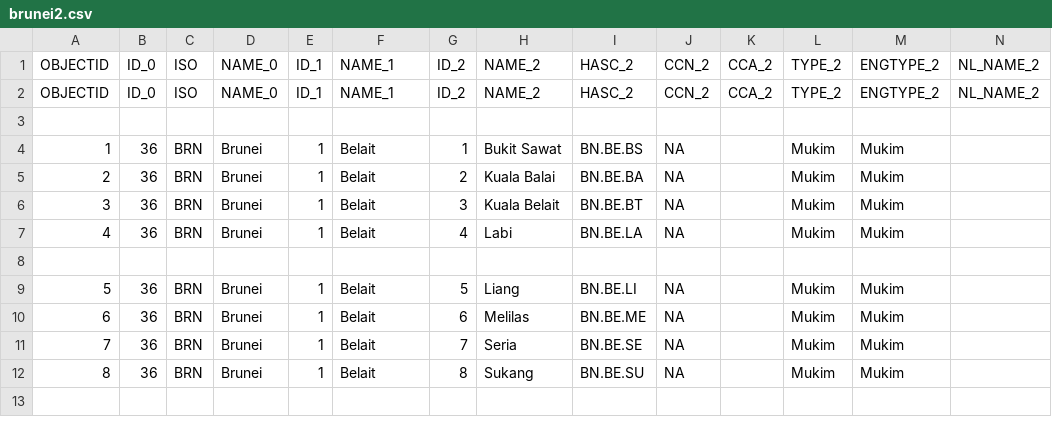
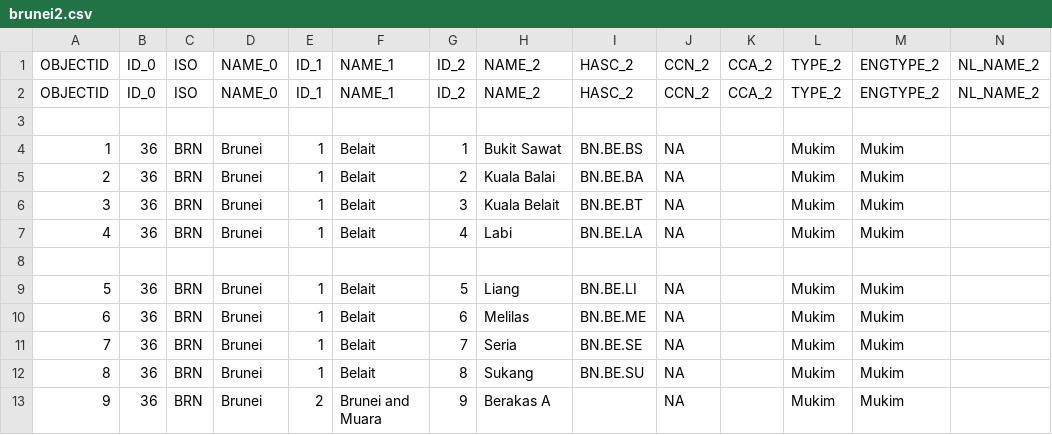
Before and after one commit to mikbalgh/Aplikasi-Mapserver-ASEAN, a CSV file: apps/brunei/data/brunei2.csv, drawn as a sheet; only a part is shown; rows hold the shown columns only; the diff names each change by its address in the sheet, - before the commit and + after, or states it on an @@ line.

Commit message:
Update brunei2.csv

```diff
--- a/apps/brunei/data/brunei2.csv
+++ b/apps/brunei/data/brunei2.csv
+row 13: 9 | 36 | BRN | Brunei | 2 | Brunei and Muara | 9 | Berakas A |  | NA |  | Mukim | Mukim
```
